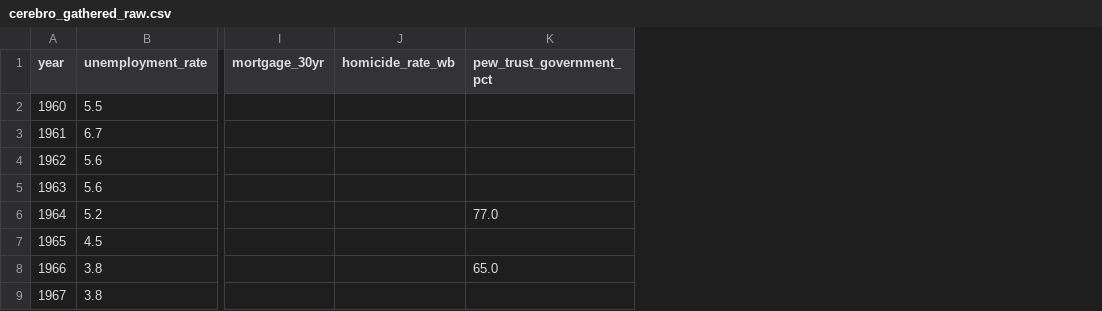
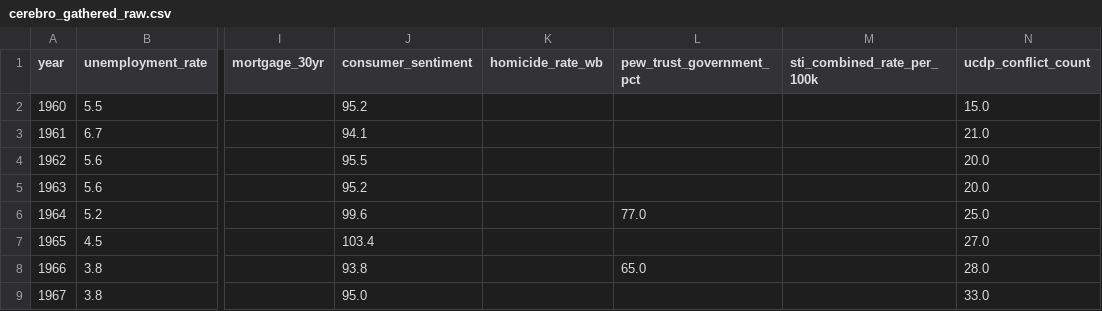
Before and after one commit to Jennaleighwilder/cerebro-app, a CSV file: cerebro_data/cerebro_gathered_raw.csv, drawn as a sheet; only a part is shown, gaps mark what is left out; the diff names each change by its address in the sheet, - before the commit and + after, or states it on an @@ line.

```diff
--- a/cerebro_data/cerebro_gathered_raw.csv
+++ b/cerebro_data/cerebro_gathered_raw.csv
+column J (consumer_sentiment), rows 2-9: 95.2 | 94.1 | 95.5 | 95.2 | 99.6 | 103.4 | 93.8 | 95.0
+column M (sti_combined_rate_per_100k), empty
+column N (ucdp_conflict_count), rows 2-9: 15.0 | 21.0 | 20.0 | 20.0 | 25.0 | 27.0 | 28.0 | 33.0
```
Also changed, not shown: cerebro_data/FRED_combined.csv, 12 other files.
